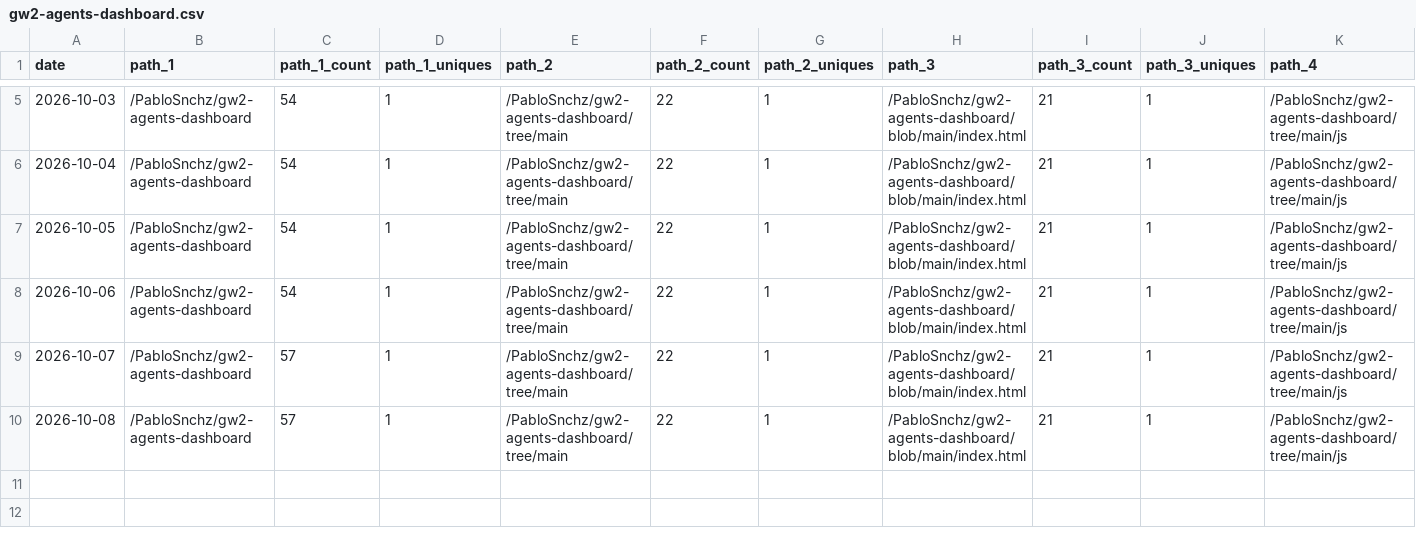
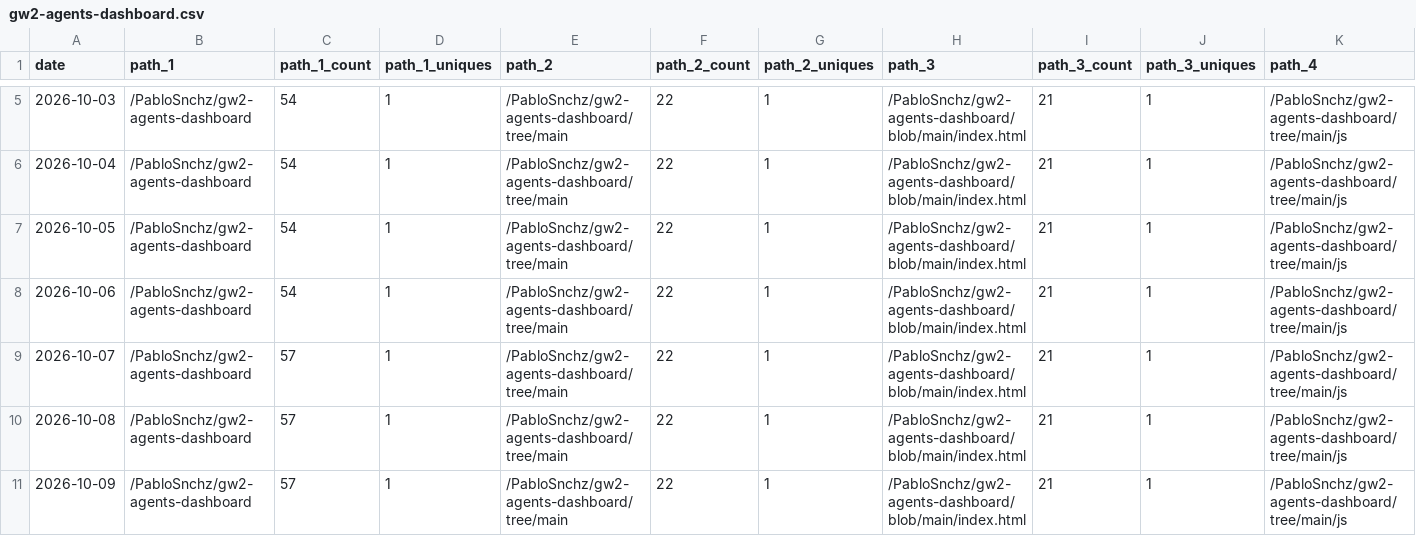
Before and after one commit to PabloSnchz/github-repo-traffic-stats, a CSV file: data/github_paths/gw2-agents-dashboard.csv, drawn as a sheet; only a part is shown, gaps mark what is left out; rows hold the shown columns only; the diff names each change by its address in the sheet, - before the commit and + after, or states it on an @@ line.

Commit message:
data update

```diff
--- a/data/github_paths/gw2-agents-dashboard.csv
+++ b/data/github_paths/gw2-agents-dashboard.csv
+row 11: 2026-10-09 | /PabloSnchz/gw2-agents-dashboard | 57 | 1 | /PabloSnchz/gw2-agents-dashboard/tree/main | 22 | 1 | /PabloSnchz/gw2-agents-dashboard/blob/main/index.html | 21 | 1 | /PabloSnchz/gw2-agents-dashboard/tree/main/js
```
Also changed, not shown: data/github_paths/gw2-metrics-dashboard.csv, data/github_paths/gw2-wallet-agents.csv, 5 other files.
